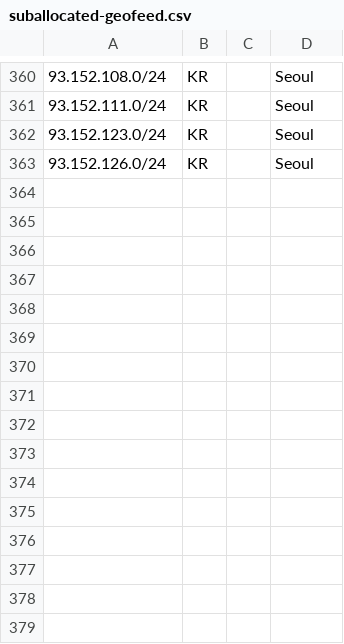
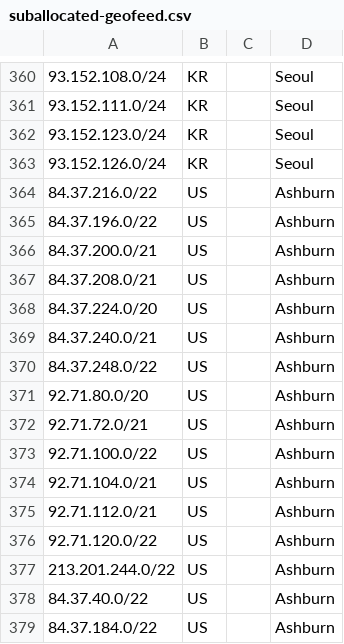
Before and after one commit to code200noc/code200noc.github.io, a CSV file: suballocated-geofeed.csv, drawn as a sheet; only a part is shown, gaps mark what is left out; the diff names each change by its address in the sheet, - before the commit and + after, or states it on an @@ line.

Commit message:
Update suballocated-geofeed.csv

```diff
--- a/suballocated-geofeed.csv
+++ b/suballocated-geofeed.csv
+row 364: 84.37.216.0/22 | US |  | Ashburn
+row 365: 84.37.196.0/22 | US |  | Ashburn
+row 366: 84.37.200.0/21 | US |  | Ashburn
+row 367: 84.37.208.0/21 | US |  | Ashburn
+row 368: 84.37.224.0/20 | US |  | Ashburn
+row 369: 84.37.240.0/21 | US |  | Ashburn
+row 370: 84.37.248.0/22 | US |  | Ashburn
+row 371: 92.71.80.0/20 | US |  | Ashburn
+row 372: 92.71.72.0/21 | US |  | Ashburn
+row 373: 92.71.100.0/22 | US |  | Ashburn
+row 374: 92.71.104.0/21 | US |  | Ashburn
+row 375: 92.71.112.0/21 | US |  | Ashburn
+row 376: 92.71.120.0/22 | US |  | Ashburn
+row 377: 213.201.244.0/22 | US |  | Ashburn
+row 378: 84.37.40.0/22 | US |  | Ashburn
+row 379: 84.37.184.0/22 | US |  | Ashburn
```
